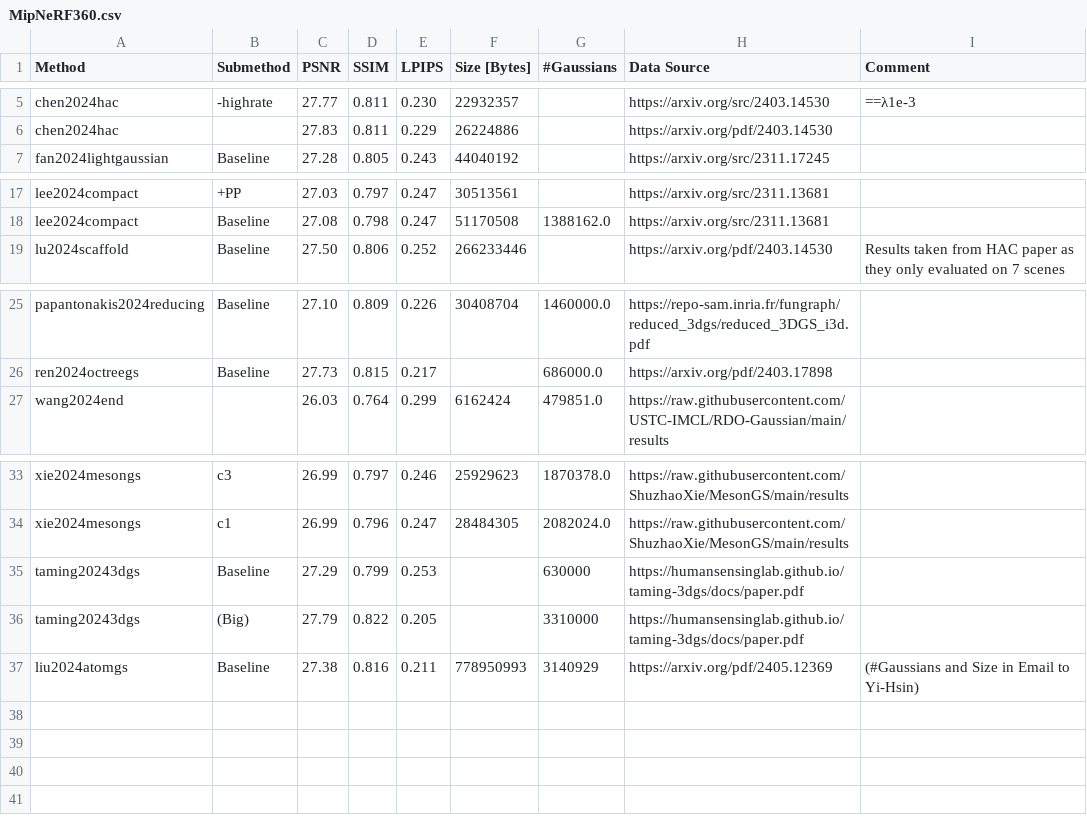
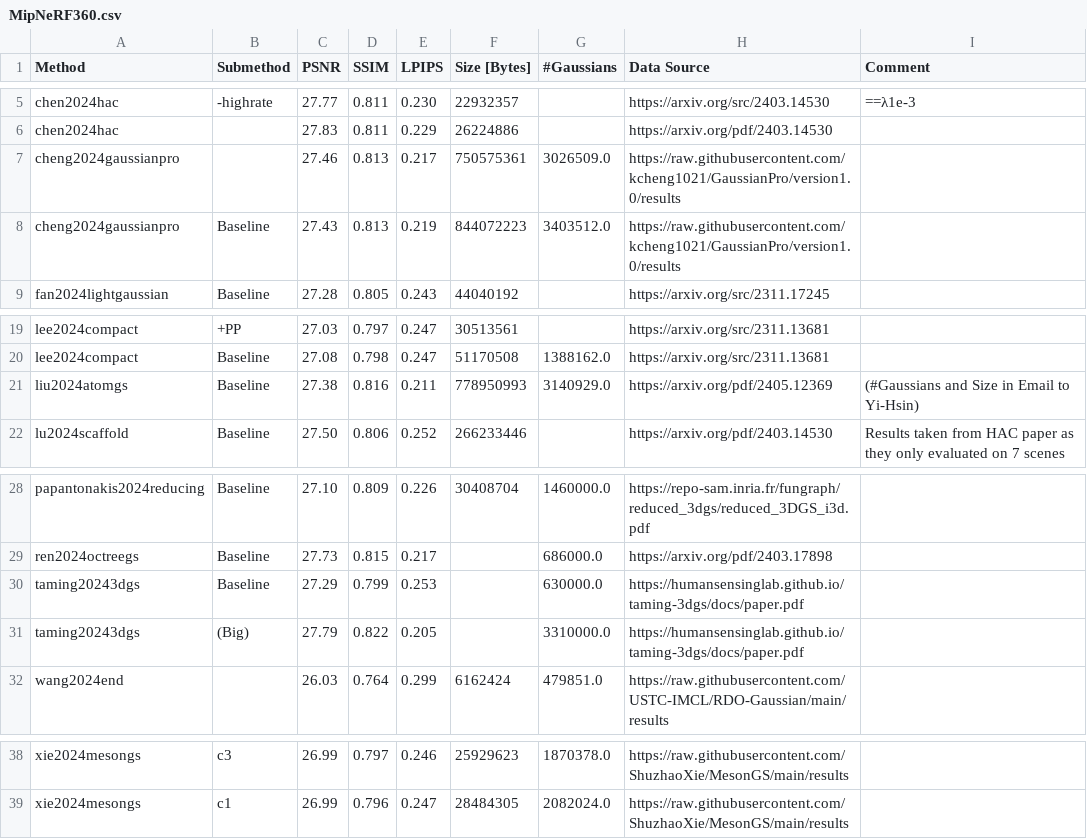
Before and after one commit to w-m/3dgs-compression-survey, a CSV file: results/MipNeRF360.csv, drawn as a sheet; only a part is shown, gaps mark what is left out; removed rows and columns are numbered as before the commit, all else as after; the diff names each change by its address in the sheet, - before the commit and + after, or states it on an @@ line.

Commit message:
Add GaussianPro

```diff
--- a/results/MipNeRF360.csv
+++ b/results/MipNeRF360.csv
+row 7: cheng2024gaussianpro |  | 27.46 | 0.813 | 0.217 | 750575361 | 3026509.0 | https://raw.githubusercontent.com/kcheng1021/GaussianPro/version1.0/results
+row 8: cheng2024gaussianpro | Baseline | 27.43 | 0.813 | 0.219 | 844072223 | 3403512.0 | https://raw.githubusercontent.com/kcheng1021/GaussianPro/version1.0/results
+row 21: liu2024atomgs | Baseline | 27.38 | 0.816 | 0.211 | 778950993 | 3140929.0 | https://arxiv.org/pdf/2405.12369 | (#Gaussians and Size in Email to Yi-Hsin)
+row 30: taming20243dgs | Baseline | 27.29 | 0.799 | 0.253 |  | 630000.0 | https://humansensinglab.github.io/taming-3dgs/docs/paper.pdf
+row 31: taming20243dgs | (Big) | 27.79 | 0.822 | 0.205 |  | 3310000.0 | https://humansensinglab.github.io/taming-3dgs/docs/paper.pdf
-row 35: taming20243dgs | Baseline | 27.29 | 0.799 | 0.253 |  | 630000 | https://humansensinglab.github.io/taming-3dgs/docs/paper.pdf
-row 36: taming20243dgs | (Big) | 27.79 | 0.822 | 0.205 |  | 3310000 | https://humansensinglab.github.io/taming-3dgs/docs/paper.pdf
-row 37: liu2024atomgs | Baseline | 27.38 | 0.816 | 0.211 | 778950993 | 3140929 | https://arxiv.org/pdf/2405.12369 | (#Gaussians and Size in Email to Yi-Hsin)
```
Also changed, not shown: results/DeepBlending.csv, results/TanksAndTemples.csv, 4 other files.
